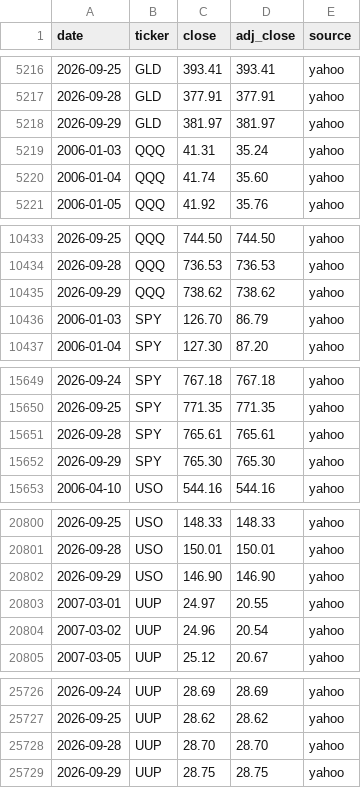
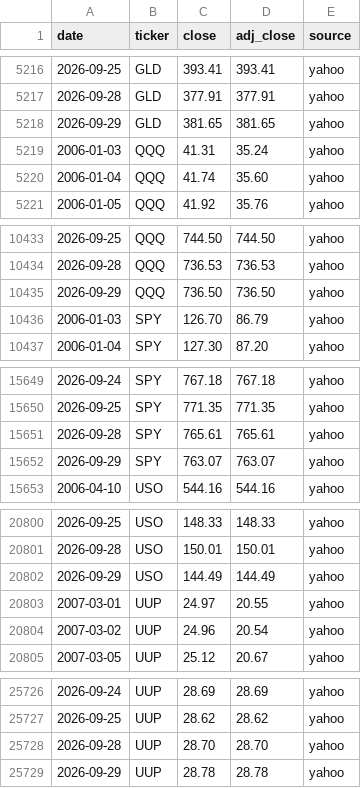
Before and after one commit to Jim-Lohse/investment-lab, a CSV file: data/prices/etf_daily.csv, drawn as a sheet; only a part is shown, gaps mark what is left out; the diff covers the shown part only.

```diff
--- a/data/prices/etf_daily.csv
+++ b/data/prices/etf_daily.csv
@@ -5217,3 +5217,3 @@ date,ticker,close,adj_close,source
 2026-09-28,GLD,377.91,377.91,yahoo
-2026-09-29,GLD,381.97,381.97,yahoo
+2026-09-29,GLD,381.65,381.65,yahoo
 2006-01-03,QQQ,41.31,35.24,yahoo
@@ -10434,3 +10434,3 @@ date,ticker,close,adj_close,source
 2026-09-28,QQQ,736.53,736.53,yahoo
-2026-09-29,QQQ,738.62,738.62,yahoo
+2026-09-29,QQQ,736.50,736.50,yahoo
 2006-01-03,SPY,126.70,86.79,yahoo
@@ -15651,3 +15651,3 @@ date,ticker,close,adj_close,source
 2026-09-28,SPY,765.61,765.61,yahoo
-2026-09-29,SPY,765.30,765.30,yahoo
+2026-09-29,SPY,763.07,763.07,yahoo
 2006-04-10,USO,544.16,544.16,yahoo
@@ -20801,3 +20801,3 @@ date,ticker,close,adj_close,source
 2026-09-28,USO,150.01,150.01,yahoo
-2026-09-29,USO,146.90,146.90,yahoo
+2026-09-29,USO,144.49,144.49,yahoo
 2007-03-01,UUP,24.97,20.55,yahoo
@@ -25728,2 +25728,2 @@ date,ticker,close,adj_close,source
 2026-09-28,UUP,28.70,28.70,yahoo
-2026-09-29,UUP,28.75,28.75,yahoo
+2026-09-29,UUP,28.78,28.78,yahoo
```
Also changed, not shown: 23 edited cells elsewhere in this file, data/positioning/headlines.csv, 20 other files.
